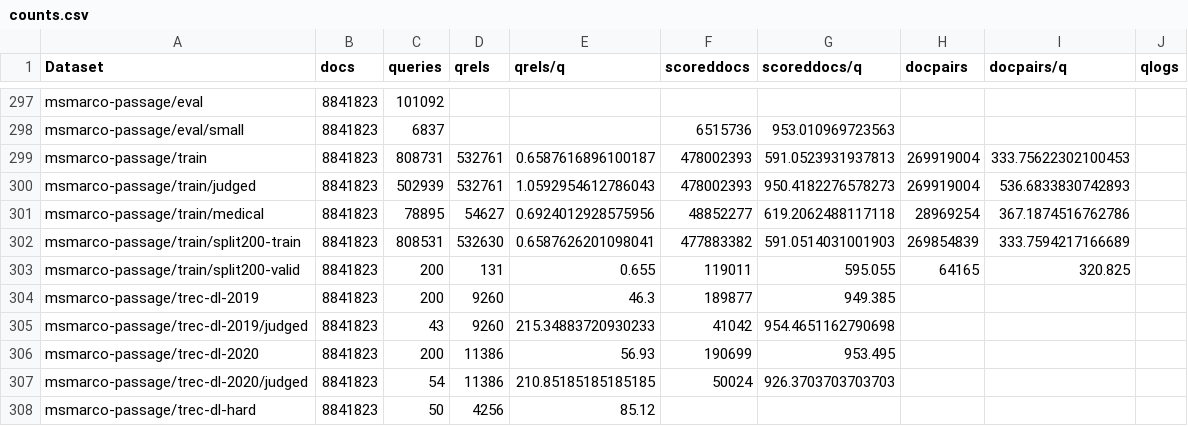
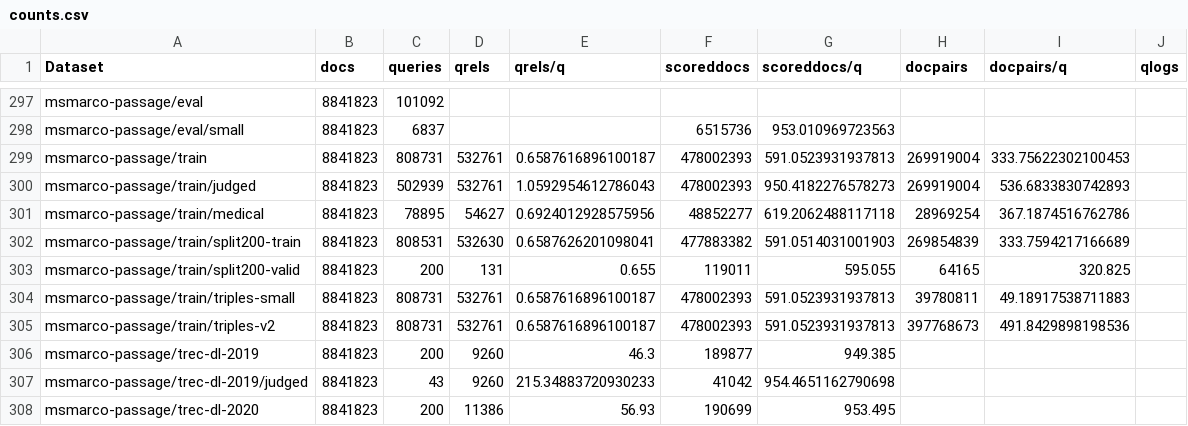
Before and after one commit to seanmacavaney/ir-datasets.com, a CSV file: docs/master/counts.csv, drawn as a sheet; only a part is shown, gaps mark what is left out; the shorter side is filled out with more unchanged rows.

Commit message:
changes corresponding with https://github.com/allenai/ir_datasets/pull/149

```diff
--- a/docs/master/counts.csv
+++ b/docs/master/counts.csv
@@ -303,2 +303,4 @@ msmarco-passage/train/split200-train,8841823,808531,532630,0.6587626201098041,47
 msmarco-passage/train/split200-valid,8841823,200,131,0.655,119011,595.055,64165,320.825,
+msmarco-passage/train/triples-small,8841823,808731,532761,0.6587616896100187,478002393,591.0523931937813,39780811,49.18917538711883,
+msmarco-passage/train/triples-v2,8841823,808731,532761,0.6587616896100187,478002393,591.0523931937813,397768673,491.8429898198536,
 msmarco-passage/trec-dl-2019,8841823,200,9260,46.3,189877,949.385,,,
```
Also changed, not shown: 4 other files.
